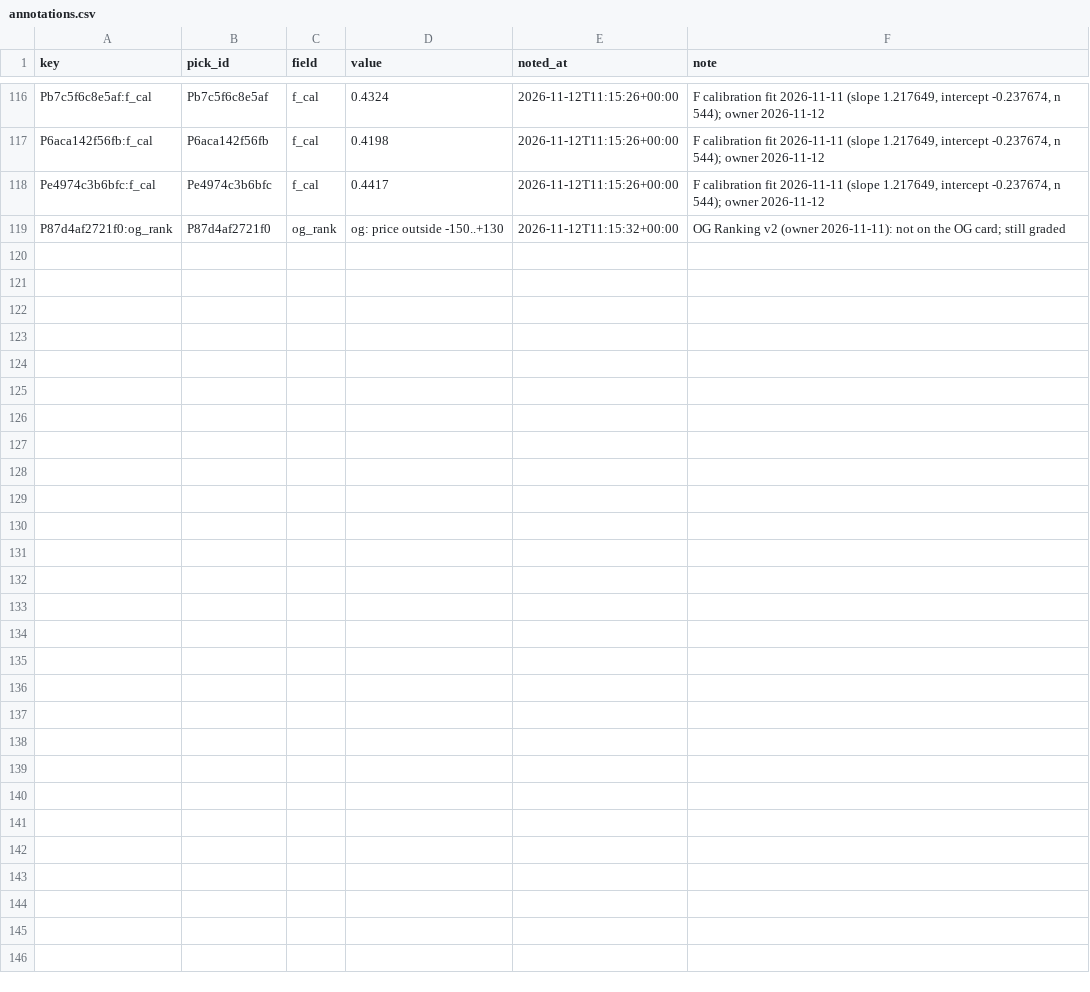
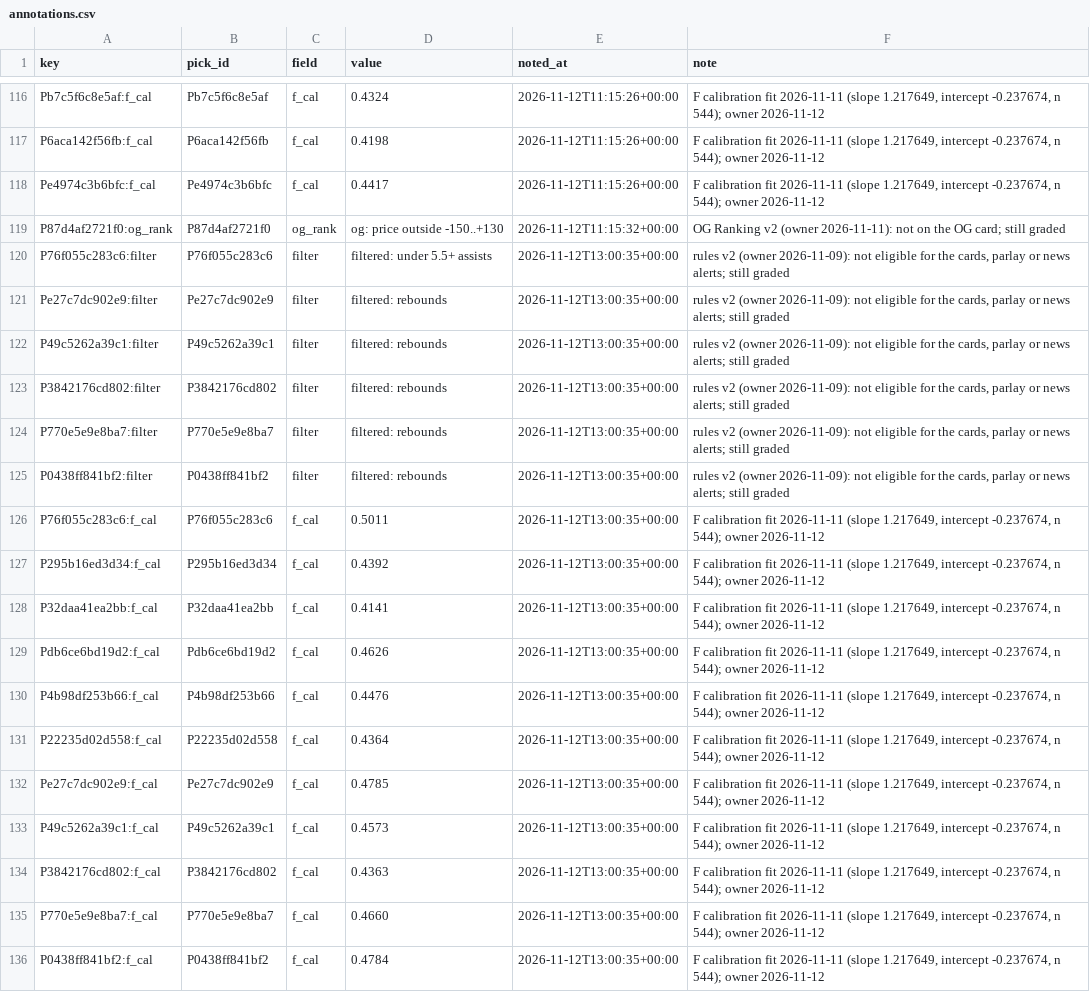
Before and after one commit to PirateKingInc/test-m11, a CSV file: ledger/annotations.csv, drawn as a sheet; only a part is shown, gaps mark what is left out.

```diff
--- a/ledger/annotations.csv
+++ b/ledger/annotations.csv
@@ -119 +119,18 @@ Pe4974c3b6bfc:f_cal,Pe4974c3b6bfc,f_cal,0.4417,2026-11-12T11:15:26+00:00,"F cali
 P87d4af2721f0:og_rank,P87d4af2721f0,og_rank,og: price outside -150..+130,2026-11-12T11:15:32+00:00,OG Ranking v2 (owner 2026-11-11): not on the OG card; still graded
+P76f055c283c6:filter,P76f055c283c6,filter,filtered: under 5.5+ assists,2026-11-12T13:00:35+00:00,"rules v2 (owner 2026-11-09): not eligible for the cards, parlay or news alerts; still graded"
+Pe27c7dc902e9:filter,Pe27c7dc902e9,filter,filtered: rebounds,2026-11-12T13:00:35+00:00,"rules v2 (owner 2026-11-09): not eligible for the cards, parlay or news alerts; still graded"
+P49c5262a39c1:filter,P49c5262a39c1,filter,filtered: rebounds,2026-11-12T13:00:35+00:00,"rules v2 (owner 2026-11-09): not eligible for the cards, parlay or news alerts; still graded"
+P3842176cd802:filter,P3842176cd802,filter,filtered: rebounds,2026-11-12T13:00:35+00:00,"rules v2 (owner 2026-11-09): not eligible for the cards, parlay or news alerts; still graded"
+P770e5e9e8ba7:filter,P770e5e9e8ba7,filter,filtered: rebounds,2026-11-12T13:00:35+00:00,"rules v2 (owner 2026-11-09): not eligible for the cards, parlay or news alerts; still graded"
+P0438ff841bf2:filter,P0438ff841bf2,filter,filtered: rebounds,2026-11-12T13:00:35+00:00,"rules v2 (owner 2026-11-09): not eligible for the cards, parlay or news alerts; still graded"
+P76f055c283c6:f_cal,P76f055c283c6,f_cal,0.5011,2026-11-12T13:00:35+00:00,"F calibration fit 2026-11-11 (slope 1.217649, intercept -0.237674, n 544); owner 2026-11-12"
+P295b16ed3d34:f_cal,P295b16ed3d34,f_cal,0.4392,2026-11-12T13:00:35+00:00,"F calibration fit 2026-11-11 (slope 1.217649, intercept -0.237674, n 544); owner 2026-11-12"
+P32daa41ea2bb:f_cal,P32daa41ea2bb,f_cal,0.4141,2026-11-12T13:00:35+00:00,"F calibration fit 2026-11-11 (slope 1.217649, intercept -0.237674, n 544); owner 2026-11-12"
+Pdb6ce6bd19d2:f_cal,Pdb6ce6bd19d2,f_cal,0.4626,2026-11-12T13:00:35+00:00,"F calibration fit 2026-11-11 (slope 1.217649, intercept -0.237674, n 544); owner 2026-11-12"
+P4b98df253b66:f_cal,P4b98df253b66,f_cal,0.4476,2026-11-12T13:00:35+00:00,"F calibration fit 2026-11-11 (slope 1.217649, intercept -0.237674, n 544); owner 2026-11-12"
+P22235d02d558:f_cal,P22235d02d558,f_cal,0.4364,2026-11-12T13:00:35+00:00,"F calibration fit 2026-11-11 (slope 1.217649, intercept -0.237674, n 544); owner 2026-11-12"
+Pe27c7dc902e9:f_cal,Pe27c7dc902e9,f_cal,0.4785,2026-11-12T13:00:35+00:00,"F calibration fit 2026-11-11 (slope 1.217649, intercept -0.237674, n 544); owner 2026-11-12"
+P49c5262a39c1:f_cal,P49c5262a39c1,f_cal,0.4573,2026-11-12T13:00:35+00:00,"F calibration fit 2026-11-11 (slope 1.217649, intercept -0.237674, n 544); owner 2026-11-12"
+P3842176cd802:f_cal,P3842176cd802,f_cal,0.4363,2026-11-12T13:00:35+00:00,"F calibration fit 2026-11-11 (slope 1.217649, intercept -0.237674, n 544); owner 2026-11-12"
+P770e5e9e8ba7:f_cal,P770e5e9e8ba7,f_cal,0.4660,2026-11-12T13:00:35+00:00,"F calibration fit 2026-11-11 (slope 1.217649, intercept -0.237674, n 544); owner 2026-11-12"
+P0438ff841bf2:f_cal,P0438ff841bf2,f_cal,0.4784,2026-11-12T13:00:35+00:00,"F calibration fit 2026-11-11 (slope 1.217649, intercept -0.237674, n 544); owner 2026-11-12"
```
Also changed, not shown: ledger/labels.csv, ledger/picks.csv, 2 other files.
